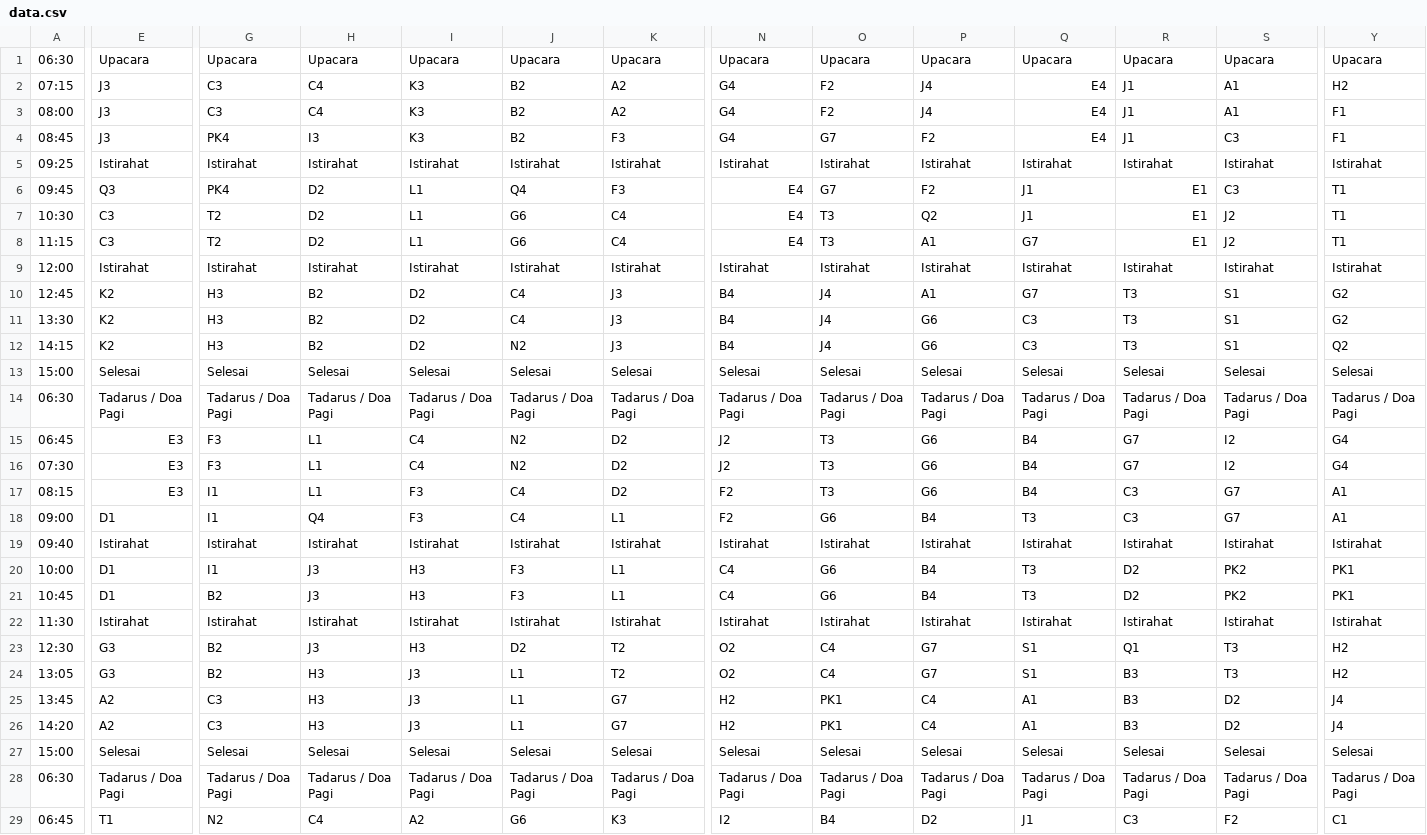
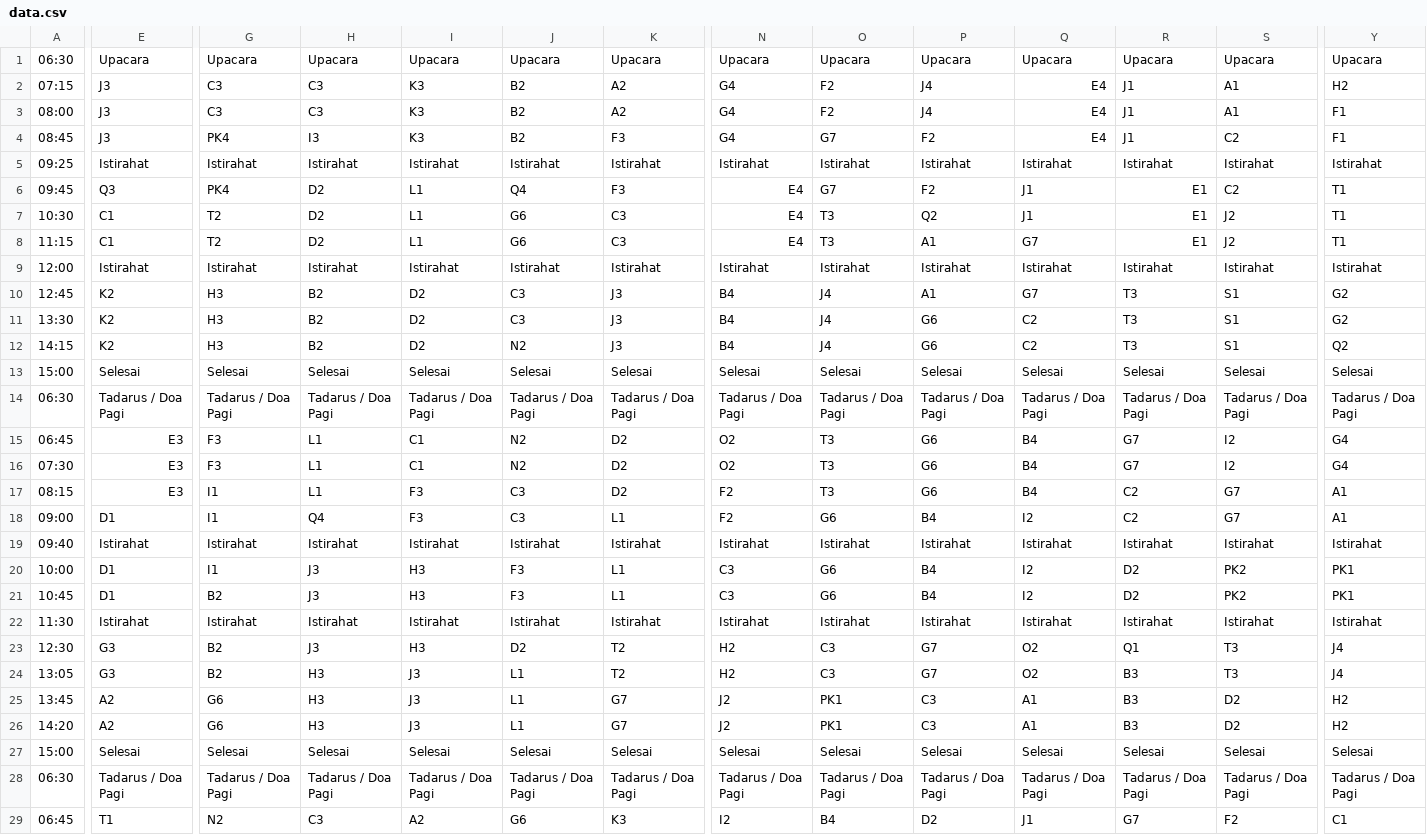
Before and after one commit to velolib/8sched, a CSV file: public/data.csv, drawn as a sheet; only a part is shown, gaps mark what is left out; the diff covers the shown part only; the diff names each change by its address in the sheet, - before the commit and + after, or states it on an @@ line.

Commit message:
Update data, 15-09-2025

```diff
--- a/public/data.csv
+++ b/public/data.csv
-H2:H3: C4
+H2:H3: C3
-S4: C3
+S4: C2
-S6: C3
+S6: C2
-E7:E8: C3
+E7:E8: C1
-K7:K8: C4
+K7:K8: C3
-J10:J11: C4
+J10:J11: C3
-Q11:Q12: C3
+Q11:Q12: C2
-I15:I16: C4
+I15:I16: C1
-N15:N16: J2
+N15:N16: O2
-J17:J18: C4
+J17:J18: C3
-R17:R18: C3
+R17:R18: C2
-Q18: T3
+Q18: I2
-N20:N21: C4
+N20:N21: C3
-Q20:Q21: T3
+Q20:Q21: I2
-N23:N24: O2
+N23:N24: H2
-O23:O24: C4
+O23:O24: C3
-Q23:Q24: S1
+Q23:Q24: O2
-Y23:Y24: H2
+Y23:Y24: J4
-G25:G26: C3
+G25:G26: G6
-N25:N26: H2
+N25:N26: J2
-P25:P26: C4
+P25:P26: C3
-Y25:Y26: J4
+Y25:Y26: H2
-H29: C4
+H29: C3
-R29: C3
+R29: G7
```
Also changed, not shown: 1 added row, 1 removed row and 89 edited cells elsewhere in this file, public/data_guru.csv.
